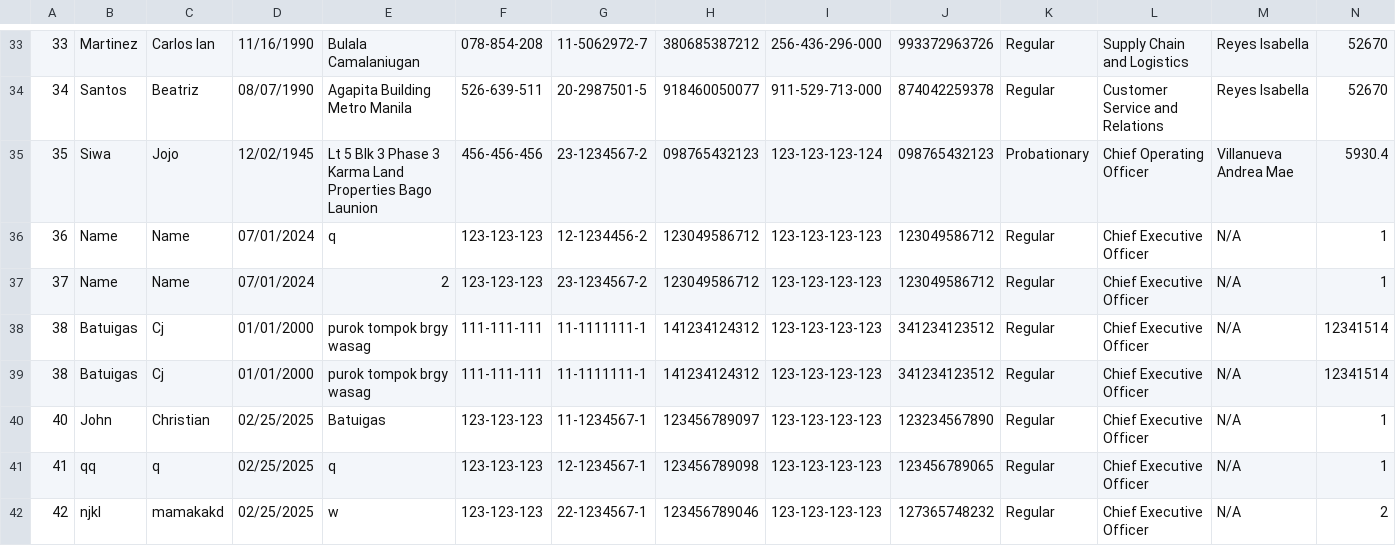
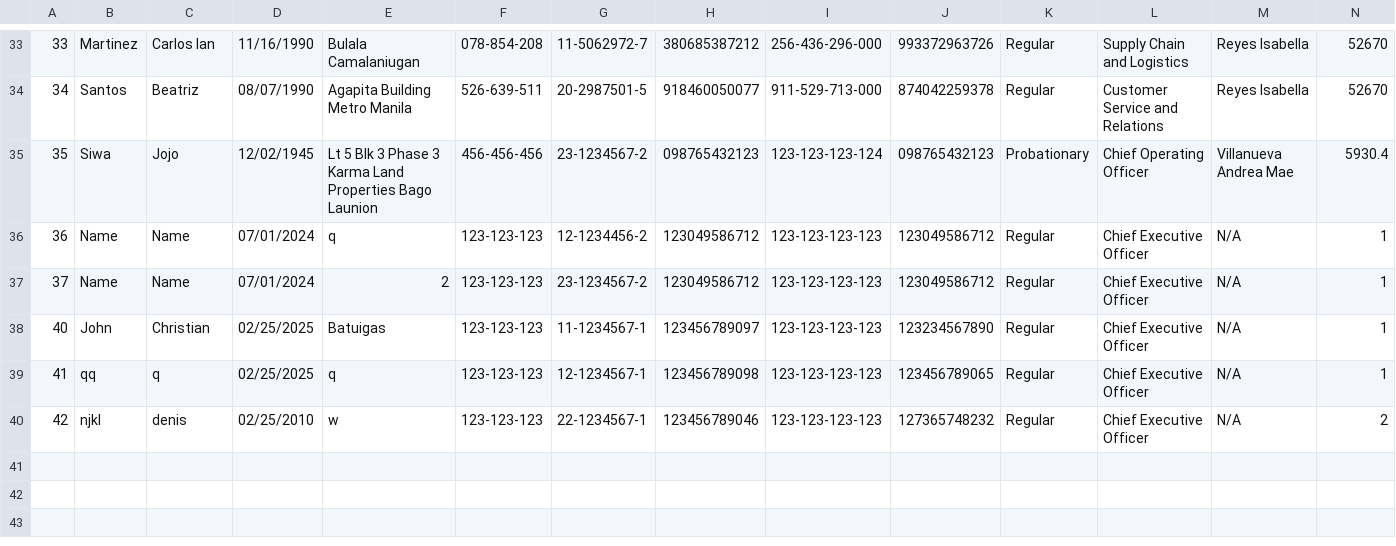
Before and after one commit to grahamcrackers123/OOP, a CSV file: MotorPH.csv, drawn as a sheet; only a part is shown, gaps mark what is left out; removed rows and columns are numbered as before the commit, all else as after; rows hold the shown columns only; the diff names each change by its address in the sheet, - before the commit and + after, or states it on an @@ line.

```diff
--- a/MotorPH.csv
+++ b/MotorPH.csv
-row 38: 38 | Batuigas | Cj | 01/01/2000 | purok tompok brgy wasag | 111-111-111 | 11-1111111-1 | 141234124312 | 123-123-123-123 | 341234123512 | Regular | Chief Executive Officer | N/A | 12341514
-row 39: 38 | Batuigas | Cj | 01/01/2000 | purok tompok brgy wasag | 111-111-111 | 11-1111111-1 | 141234124312 | 123-123-123-123 | 341234123512 | Regular | Chief Executive Officer | N/A | 12341514
-C40: mamakakd
+C40: denis
-D40: 02/25/2025
+D40: 02/25/2010
```
Also changed, not shown: 49 other files.
